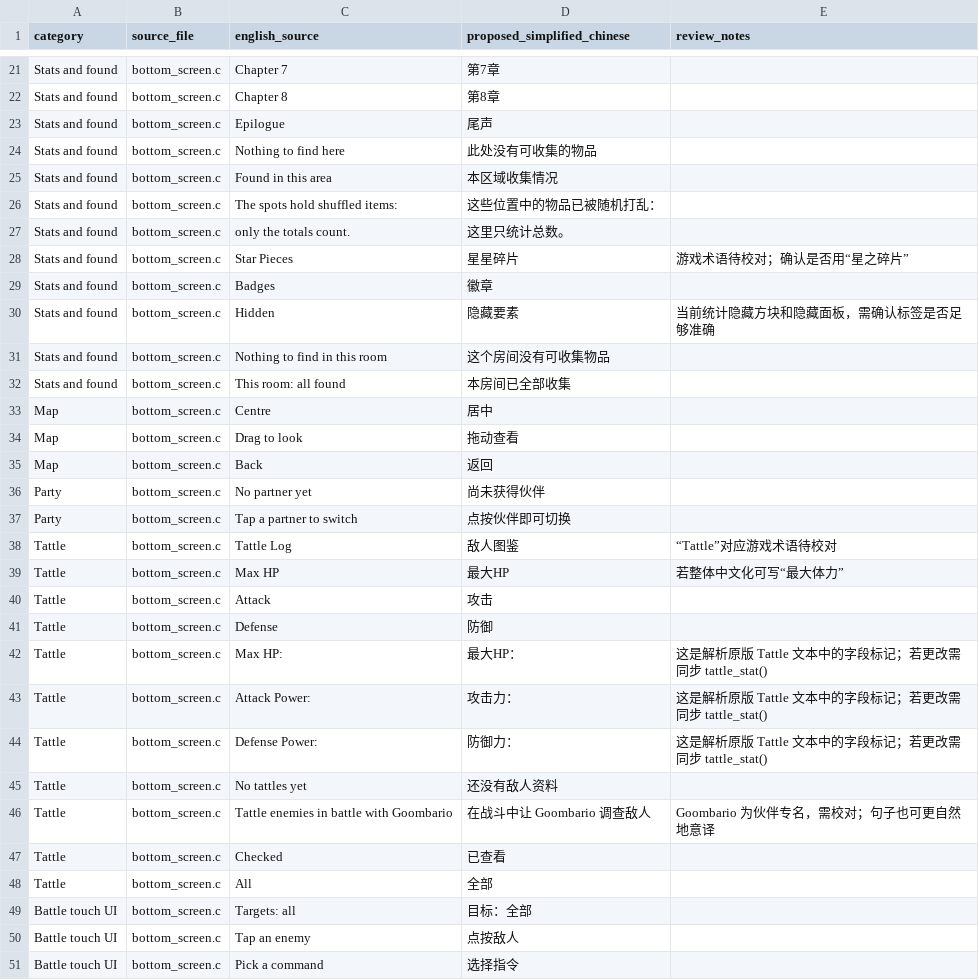
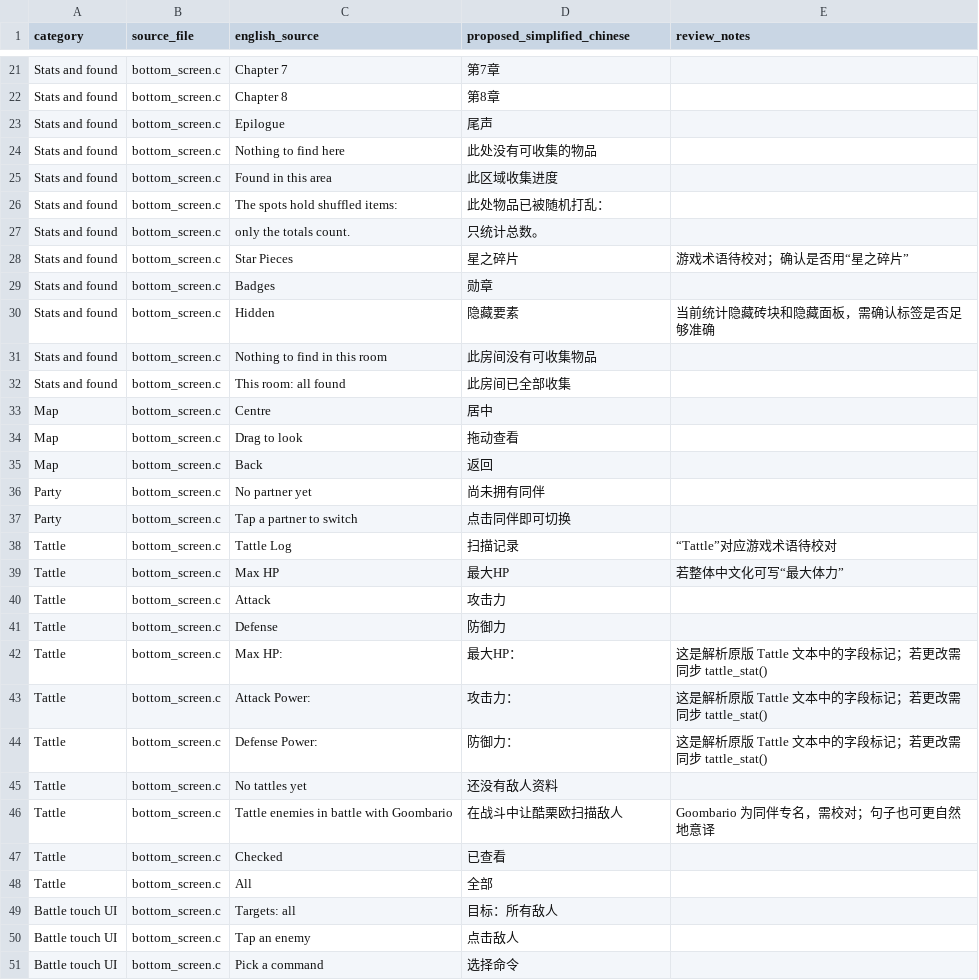
Before and after one commit to Darth-Koopa/StarHaven_CN, a CSV file: port/3ds/docs/ique-bottom-screen-translation-review.csv, drawn as a sheet; only a part is shown, gaps mark what is left out; the diff covers the shown part only.

Commit message:
Chinese-UI-Integration

```diff
--- a/port/3ds/docs/ique-bottom-screen-translation-review.csv
+++ b/port/3ds/docs/ique-bottom-screen-translation-review.csv
@@ -24,10 +24,10 @@ Stats and found,bottom_screen.c,Epilogue,尾声,
 Stats and found,bottom_screen.c,Nothing to find here,此处没有可收集的物品,
-Stats and found,bottom_screen.c,Found in this area,本区域收集情况,
-Stats and found,bottom_screen.c,The spots hold shuffled items:,这些位置中的物品已被随机打乱：,
-Stats and found,bottom_screen.c,only the totals count.,这里只统计总数。,
-Stats and found,bottom_screen.c,Star Pieces,星星碎片,游戏术语待校对；确认是否用“星之碎片”
-Stats and found,bottom_screen.c,Badges,徽章,
-Stats and found,bottom_screen.c,Hidden,隐藏要素,当前统计隐藏方块和隐藏面板，需确认标签是否足够准确
-Stats and found,bottom_screen.c,Nothing to find in this room,这个房间没有可收集物品,
-Stats and found,bottom_screen.c,This room: all found,本房间已全部收集,
+Stats and found,bottom_screen.c,Found in this area,此区域收集进度,
+Stats and found,bottom_screen.c,The spots hold shuffled items:,此处物品已被随机打乱：,
+Stats and found,bottom_screen.c,only the totals count.,只统计总数。,
+Stats and found,bottom_screen.c,Star Pieces,星之碎片,游戏术语待校对；确认是否用“星之碎片”
+Stats and found,bottom_screen.c,Badges,勋章,
+Stats and found,bottom_screen.c,Hidden,隐藏要素,当前统计隐藏砖块和隐藏面板，需确认标签是否足够准确
+Stats and found,bottom_screen.c,Nothing to find in this room,此房间没有可收集物品,
+Stats and found,bottom_screen.c,This room: all found,此房间已全部收集,
 Map,bottom_screen.c,Centre,居中,
@@ -35,8 +35,8 @@ Map,bottom_screen.c,Drag to look,拖动查看,
 Map,bottom_screen.c,Back,返回,
-Party,bottom_screen.c,No partner yet,尚未获得伙伴,
-Party,bottom_screen.c,Tap a partner to switch,点按伙伴即可切换,
-Tattle,bottom_screen.c,Tattle Log,敌人图鉴,“Tattle”对应游戏术语待校对
+Party,bottom_screen.c,No partner yet,尚未拥有同伴,
+Party,bottom_screen.c,Tap a partner to switch,点击同伴即可切换,
+Tattle,bottom_screen.c,Tattle Log,扫描记录,“Tattle”对应游戏术语待校对
 Tattle,bottom_screen.c,Max HP,最大HP,若整体中文化可写“最大体力”
-Tattle,bottom_screen.c,Attack,攻击,
-Tattle,bottom_screen.c,Defense,防御,
+Tattle,bottom_screen.c,Attack,攻击力,
+Tattle,bottom_screen.c,Defense,防御力,
 Tattle,bottom_screen.c,Max HP:,最大HP：,这是解析原版 Tattle 文本中的字段标记；若更改需同步 tattle_stat()
@@ -45,7 +45,7 @@ Tattle,bottom_screen.c,Defense Power:,防御力：,这是解析原版 Tattle 文
 Tattle,bottom_screen.c,No tattles yet,还没有敌人资料,
-Tattle,bottom_screen.c,Tattle enemies in battle with Goombario,在战斗中让 Goombario 调查敌人,Goombario 为伙伴专名，需校对；句子也可更自然地意译
+Tattle,bottom_screen.c,Tattle enemies in battle with Goombario,在战斗中让酷栗欧扫描敌人,Goombario 为同伴专名，需校对；句子也可更自然地意译
 Tattle,bottom_screen.c,Checked,已查看,
 Tattle,bottom_screen.c,All,全部,
-Battle touch UI,bottom_screen.c,Targets: all,目标：全部,
-Battle touch UI,bottom_screen.c,Tap an enemy,点按敌人,
-Battle touch UI,bottom_screen.c,Pick a command,选择指令,
+Battle touch UI,bottom_screen.c,Targets: all,目标：所有敌人,
+Battle touch UI,bottom_screen.c,Tap an enemy,点击敌人,
+Battle touch UI,bottom_screen.c,Pick a command,选择命令,
```
Also changed, not shown: 103 edited cells elsewhere in this file, 11 other files.
